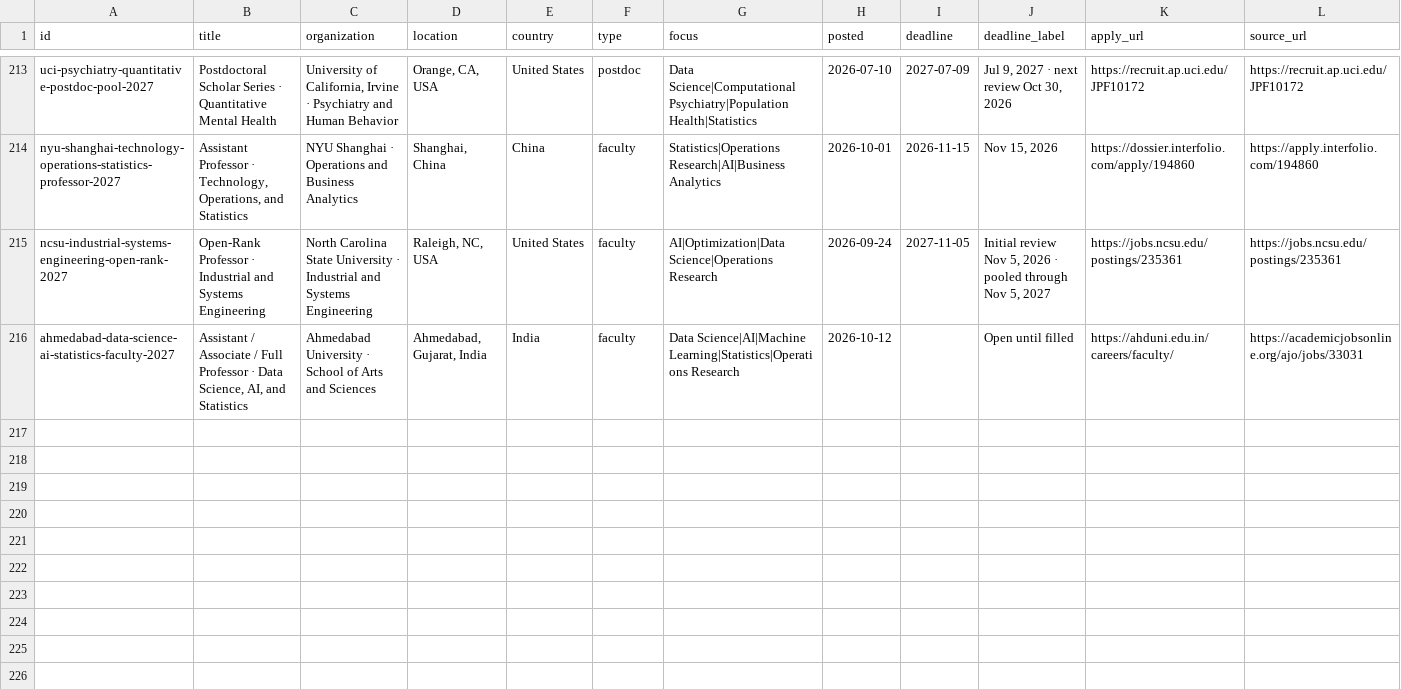
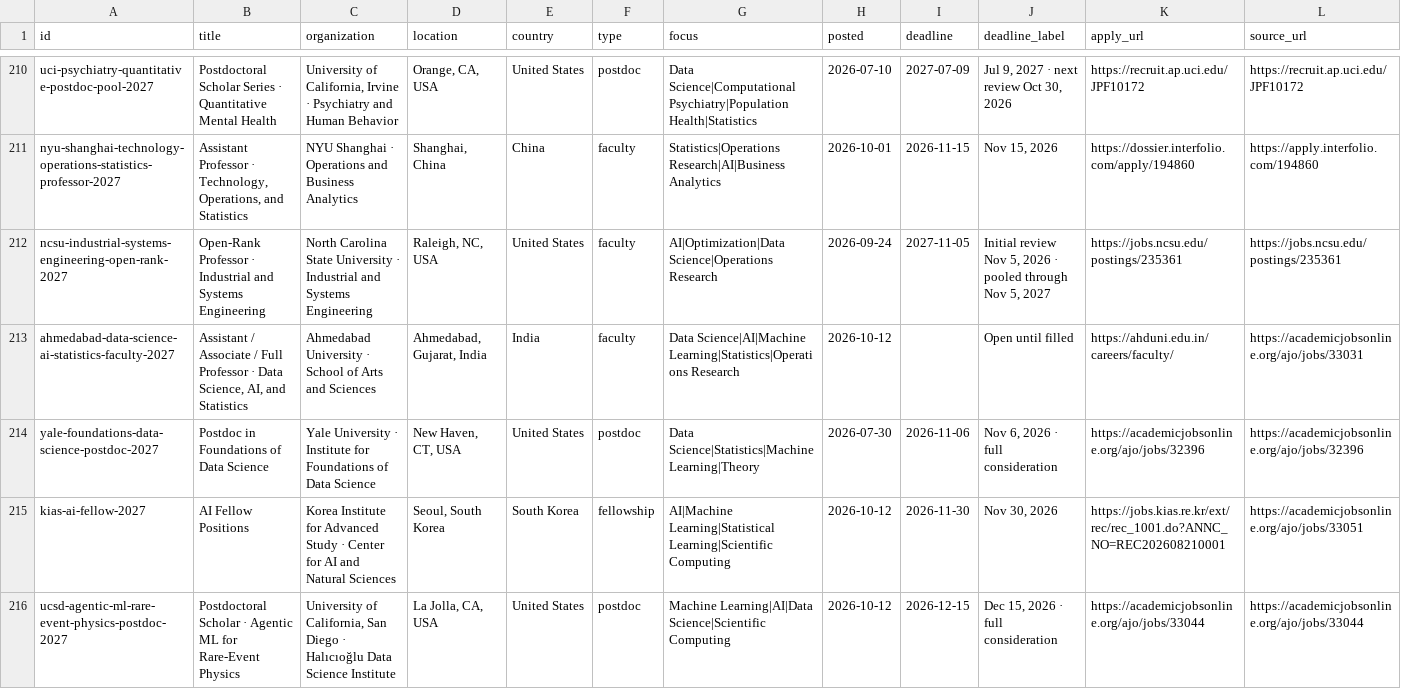
Before and after one commit to harsh-parikh/harsh-parikh.github.io, a CSV file: data/jobs.csv, drawn as a sheet; only a part is shown, gaps mark what is left out; rows hold the shown columns only; the diff covers the shown part only; the diff names each change by its address in the sheet, - before the commit and + after, or states it on an @@ line.

```diff
--- a/data/jobs.csv
+++ b/data/jobs.csv
+row 214: yale-foundations-data-science-postdoc-2027 | Postdoc in Foundations of Data Science | Yale University · Institute for Foundations of Data Science | New Haven, CT, USA | United States | postdoc | Data Science|Statistics|Machine Learning|Theory | 2026-07-30 | 2026-11-06 | Nov 6, 2026 · full consideration | https://academicjobsonline.org/ajo/jobs/32396 | https://academicjobsonline.org/ajo/jobs/32396
+row 215: kias-ai-fellow-2027 | AI Fellow Positions | Korea Institute for Advanced Study · Center for AI and Natural Sciences | Seoul, South Korea | South Korea | fellowship | AI|Machine Learning|Statistical Learning|Scientific Computing | 2026-10-12 | 2026-11-30 | Nov 30, 2026 | https://jobs.kias.re.kr/ext/rec/rec_1001.do?ANNC_NO=REC202608210001 | https://academicjobsonline.org/ajo/jobs/33051
+row 216: ucsd-agentic-ml-rare-event-physics-postdoc-2027 | Postdoctoral Scholar · Agentic ML for Rare-Event Physics | University of California, San Diego · Halıcıoğlu Data Science Institute | La Jolla, CA, USA | United States | postdoc | Machine Learning|AI|Data Science|Scientific Computing | 2026-10-12 | 2026-12-15 | Dec 15, 2026 · full consideration | https://academicjobsonline.org/ajo/jobs/33044 | https://academicjobsonline.org/ajo/jobs/33044
```
Also changed, not shown: 3 added rows, 3 removed rows and 10 edited cells elsewhere in this file, 1 other file.
